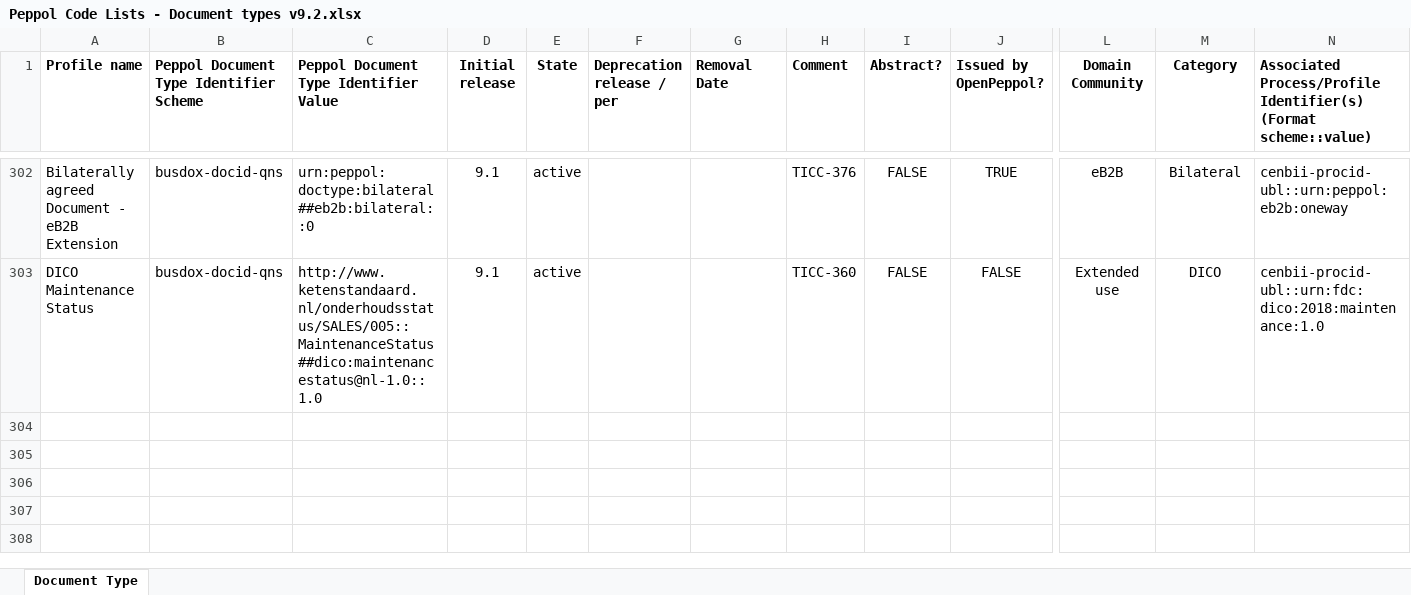
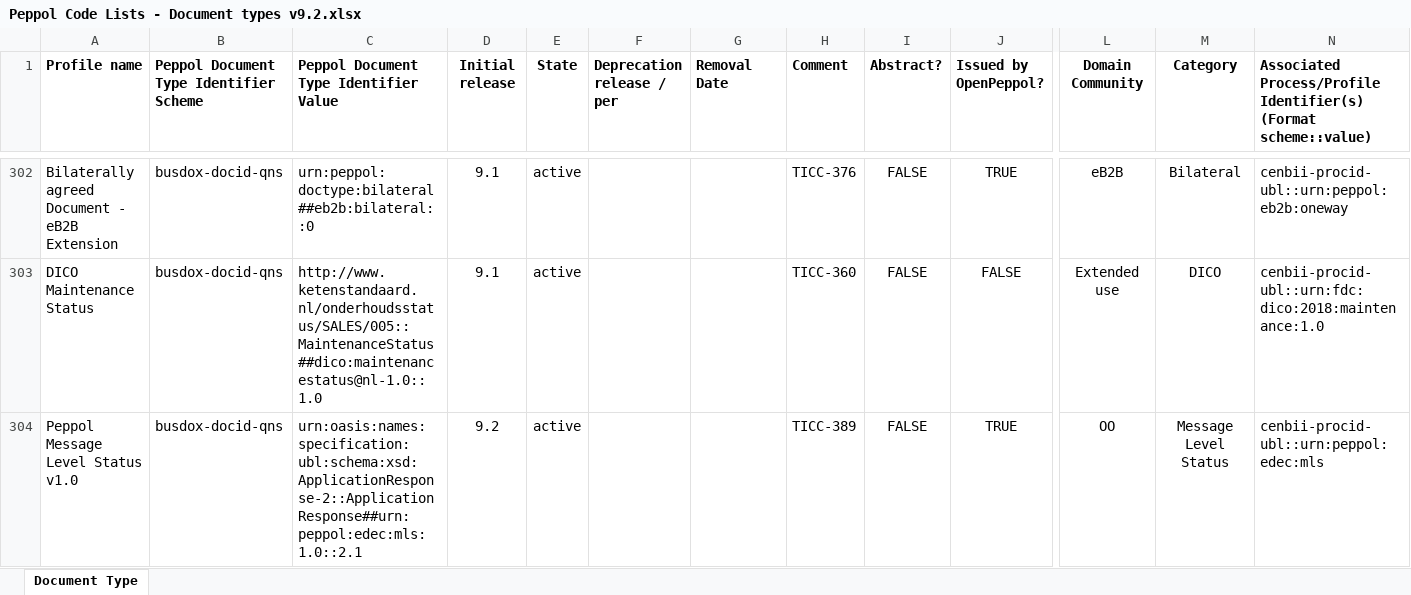
Before and after one commit to OpenPEPPOL/edec-codelists, an Excel workbook: work-in-progress/Peppol Code Lists - Document types v9.2.xlsx, sheet Document Type, drawn as a sheet; only a part is shown, gaps mark what is left out; values as stored, in another font and other column widths than the file's, no borders; rows hold the shown columns only; the diff names each change by its address in the sheet, - before the commit and + after, or states it on an @@ line.

Commit message:
Added MLS; TICC-389

```diff
--- a/work-in-progress/Peppol Code Lists - Document types v9.2.xlsx (sheet Document Type)
+++ b/work-in-progress/Peppol Code Lists - Document types v9.2.xlsx (sheet Document Type)
+row 304: Peppol Message Level Status v1.0 | busdox-docid-qns | urn:oasis:names:specification:ubl:schema:xsd:ApplicationResponse-2::ApplicationResponse##urn:peppol:edec:mls:1.0::2.1 | 9.2 | active |  |  | TICC-389 | FALSE | TRUE | OO | Message Level Status | cenbii-procid-ubl::urn:peppol:edec:mls
```
Also changed, not shown: 1 other file.
